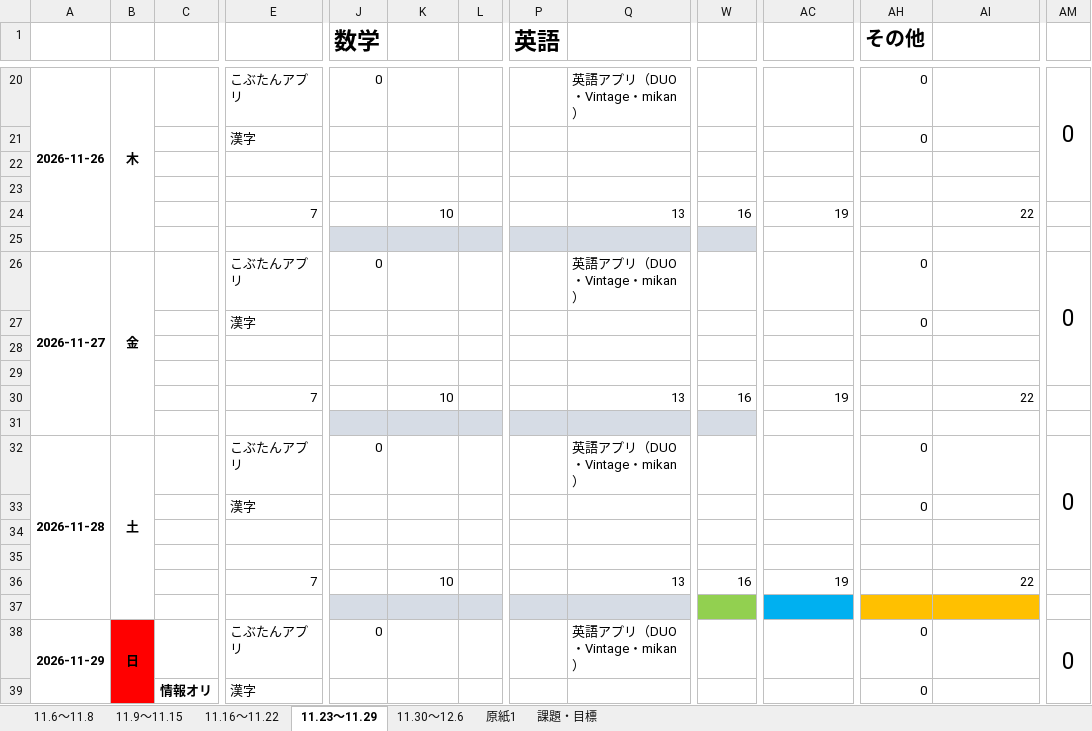
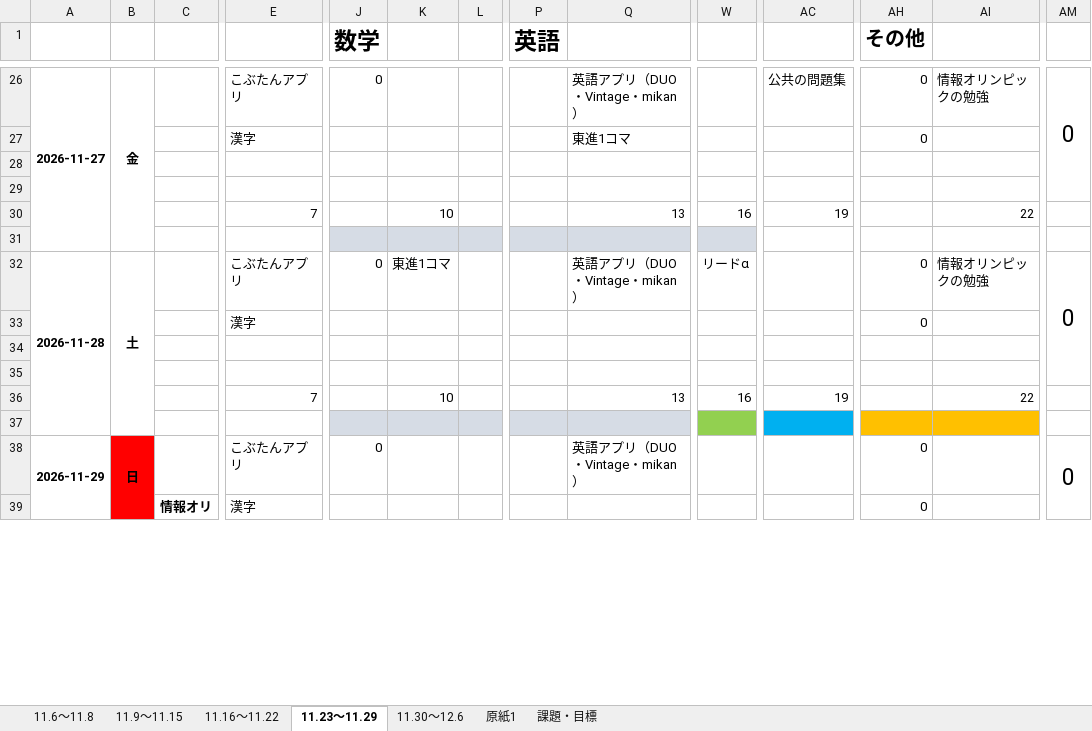
Before and after one commit to TikuwaPie/StudySchedule, an Excel workbook: 高校二年生2学期期末テスト.xlsx, sheet 11.23～11.29, drawn as a sheet; only a part is shown, gaps mark what is left out; values as stored, in another font and other column widths than the file's, no borders; removed rows and columns are numbered as before the commit, all else as after; rows hold the shown columns only; the diff covers the shown part only; the diff names each change by its address in the sheet, - before the commit and + after, or states it on an @@ line.

```diff
--- a/高校二年生2学期期末テスト.xlsx (sheet 11.23～11.29)
+++ b/高校二年生2学期期末テスト.xlsx (sheet 11.23～11.29)
-A26: 2026-11-26
+A26: 2026-11-27
-B26: 木
+B26: 金
-AC26: (empty)
+AC26: 公共の問題集
-AI26: (empty)
+AI26: 情報オリンピックの勉強
-Q27: (empty)
+Q27: 東進1コマ
-row 26: 2026-11-27 | 金 |  | こぶたんアプリ | 0 |  |  |  | 英語アプリ（DUO・Vintage・mikan） |  |  | 0 |  | 0
-row 27:  |  |  | 漢字 |  |  |  |  |  |  |  | 0
-row 28: (empty)
-row 29: (empty)
@@ row 30 moved to row 12: 7 @@
-row 31: (empty)
-K32: (empty)
+K32: 東進1コマ
-W32: (empty)
+W32: リードα
-AI32: (empty)
+AI32: 情報オリンピックの勉強
```
Also changed, not shown: 5 added rows, 11 edited cells, cell formats and merged cells elsewhere in this sheet, sheet 11.16～11.22, sheet 11.6～11.8, formulas that keep their value.
